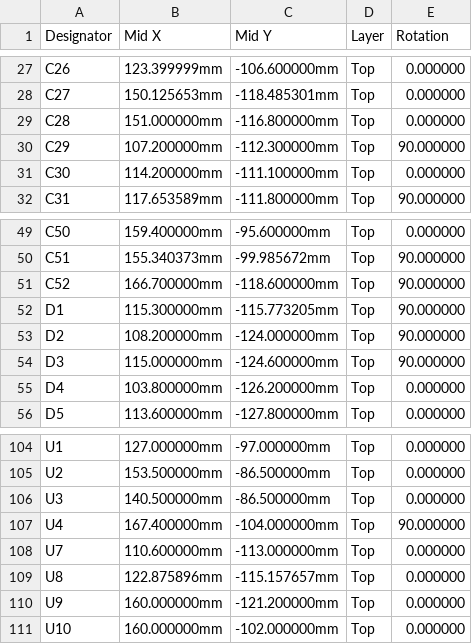
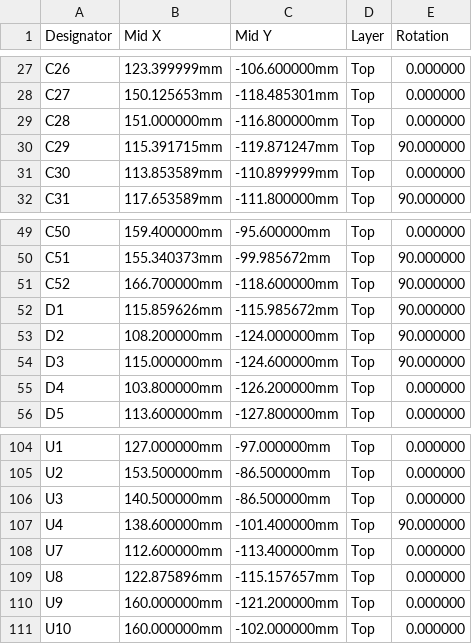
Before and after one commit to Novin3dp/7inch-hdmi-screen, a CSV file: hardware_f042/fab/cpl_jlcpcb.csv, drawn as a sheet; only a part is shown, gaps mark what is left out; the diff covers the shown part only.

```diff
--- a/hardware_f042/fab/cpl_jlcpcb.csv
+++ b/hardware_f042/fab/cpl_jlcpcb.csv
@@ -29,4 +29,4 @@ C27,150.125653mm,-118.485301mm,Top,0.000000
 C28,151.000000mm,-116.800000mm,Top,0.000000
-C29,107.200000mm,-112.300000mm,Top,90.000000
-C30,114.200000mm,-111.100000mm,Top,0.000000
+C29,115.391715mm,-119.871247mm,Top,90.000000
+C30,113.853589mm,-110.899999mm,Top,0.000000
 C31,117.653589mm,-111.800000mm,Top,90.000000
@@ -51,3 +51,3 @@ C51,155.340373mm,-99.985672mm,Top,90.000000
 C52,166.700000mm,-118.600000mm,Top,90.000000
-D1,115.300000mm,-115.773205mm,Top,90.000000
+D1,115.859626mm,-115.985672mm,Top,90.000000
 D2,108.200000mm,-124.000000mm,Top,90.000000
@@ -106,4 +106,4 @@ U2,153.500000mm,-86.500000mm,Top,0.000000
 U3,140.500000mm,-86.500000mm,Top,0.000000
-U4,167.400000mm,-104.000000mm,Top,90.000000
-U7,110.600000mm,-113.000000mm,Top,0.000000
+U4,138.600000mm,-101.400000mm,Top,90.000000
+U7,112.600000mm,-113.400000mm,Top,0.000000
 U8,122.875896mm,-115.157657mm,Top,0.000000
```
Also changed, not shown: 28 edited cells elsewhere in this file, 10 other files.
